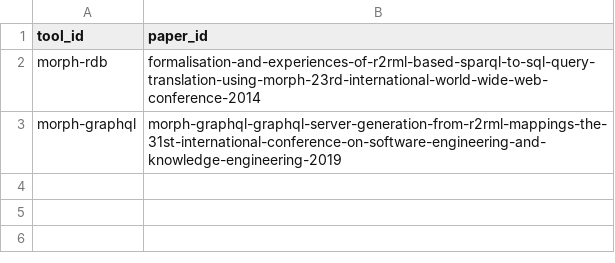
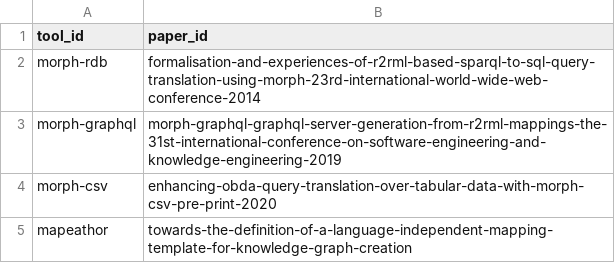
Before and after one commit to oeg-upm/morph-website, a CSV file: obda/files/papers_tools.csv, drawn as a sheet.

```diff
--- a/obda/files/papers_tools.csv
+++ b/obda/files/papers_tools.csv
@@ -3 +3,3 @@ tool_id,paper_id
 "morph-graphql","morph-graphql-graphql-server-generation-from-r2rml-mappings-the-31st-international-conference-on-software-engineering-and-knowledge-engineering-2019"
+"morph-csv","enhancing-obda-query-translation-over-tabular-data-with-morph-csv-pre-print-2020"
+"mapeathor","towards-the-definition-of-a-language-independent-mapping-template-for-knowledge-graph-creation"
```
Also changed, not shown: obda/files/paper.csv, obda/files/papers_people.csv, 8 other files.
